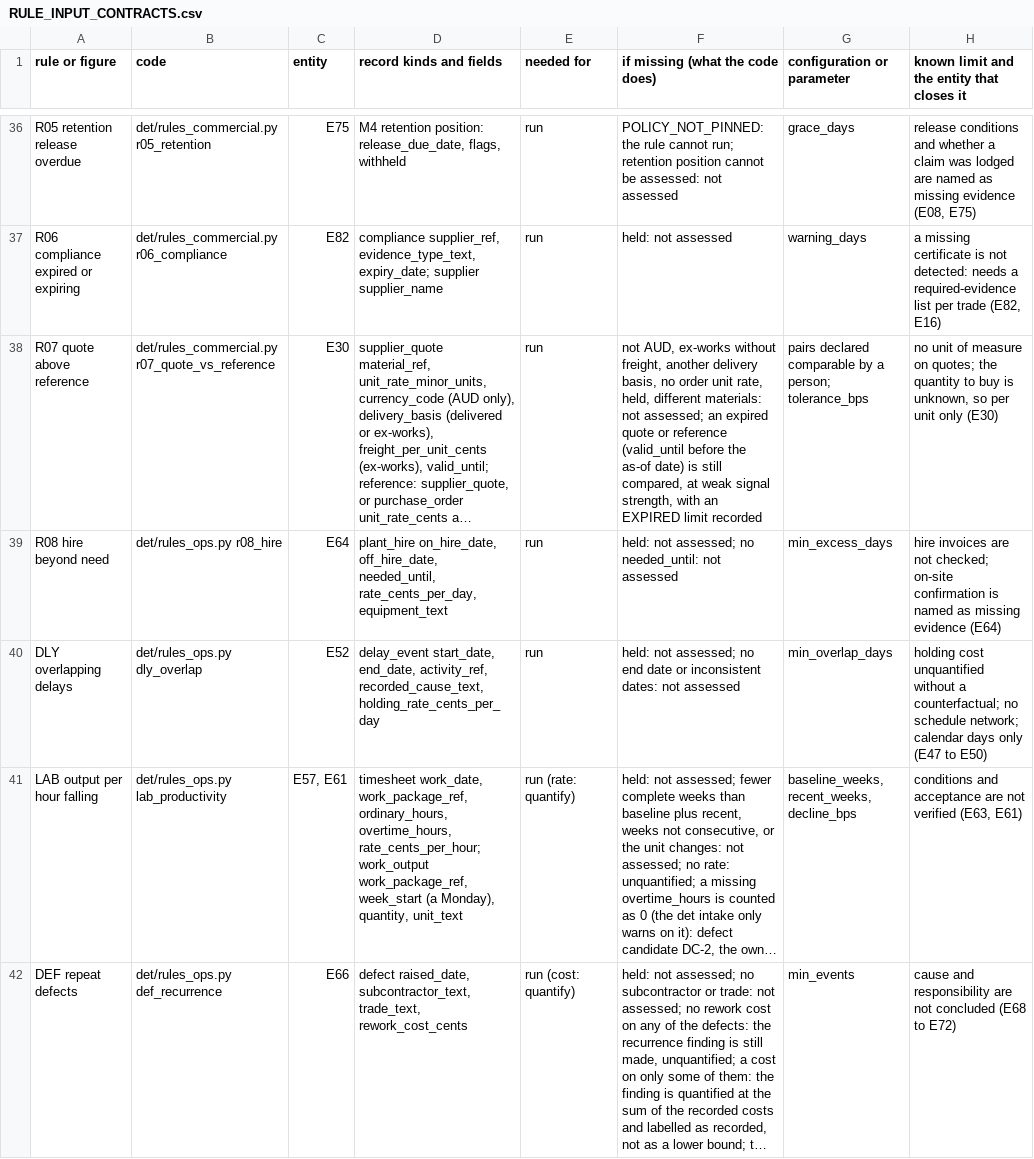
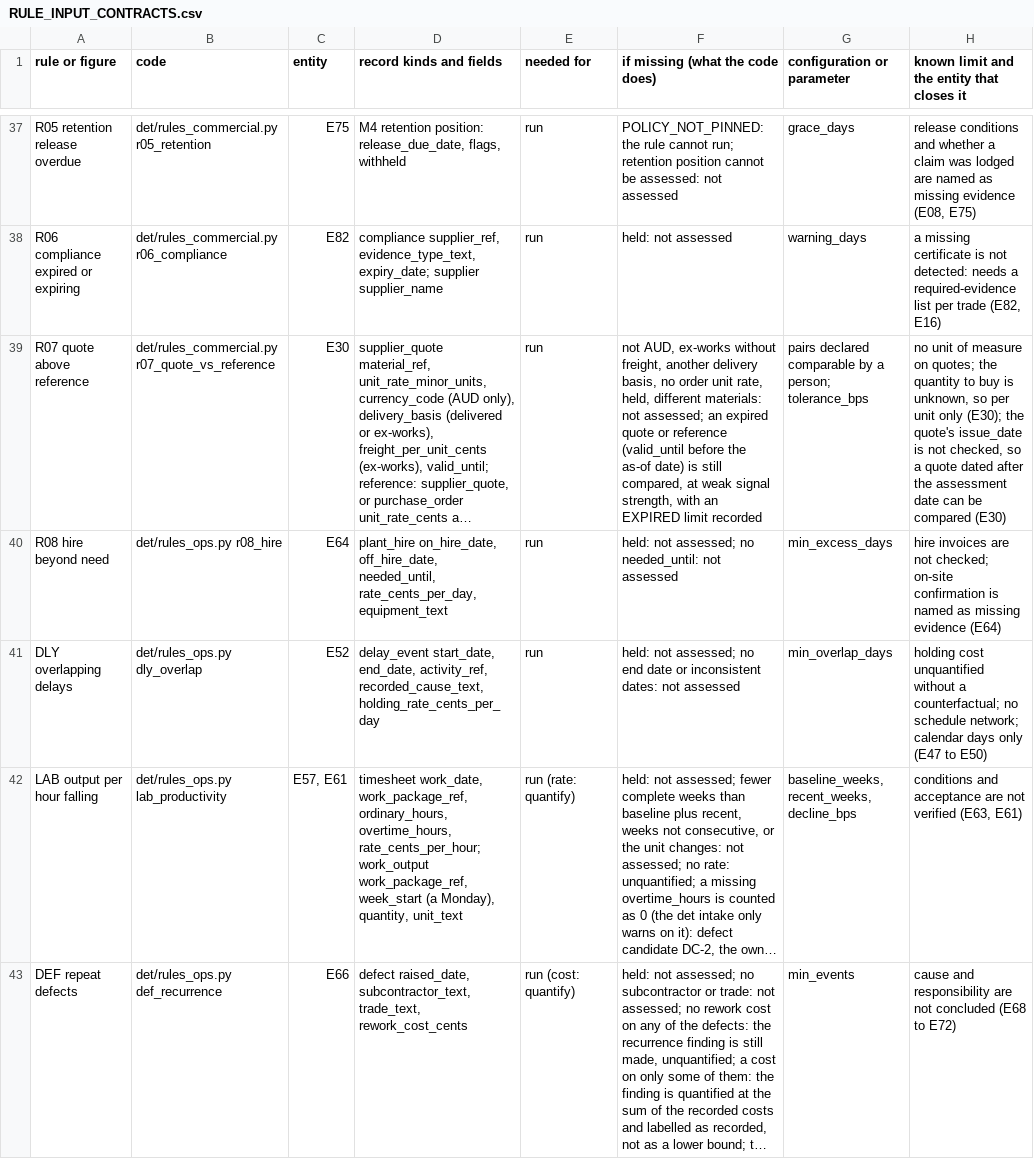
Before and after one commit to mannykappos/apg-stage1-private, a CSV file: rev4/RULE_INPUT_CONTRACTS.csv, drawn as a sheet; only a part is shown, gaps mark what is left out; long unchanged cells end in …; addresses are those after the commit; the diff covers the shown part only; the diff names each change by its address in the sheet, - before the commit and + after, or states it on an @@ line.

```diff
--- a/rev4/RULE_INPUT_CONTRACTS.csv
+++ b/rev4/RULE_INPUT_CONTRACTS.csv
-H39: …unit only (E30)
+H39: …unit only (E30); the quote's issue_date is not checked, so a quote dated after the assessment date can be compared (E30)
```
Also changed, not shown: 1 added row and 11 edited cells elsewhere in this file, rev4/NOT_ASSESSED_MESSAGES.csv, supply_system_draft7/RELEASE_A_COVERAGE.csv, 14 other files.
